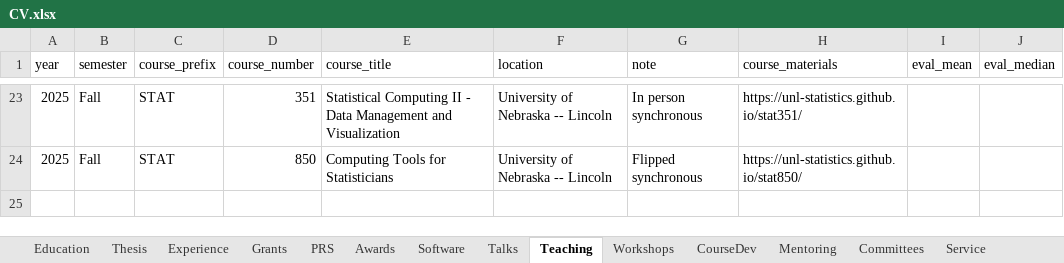
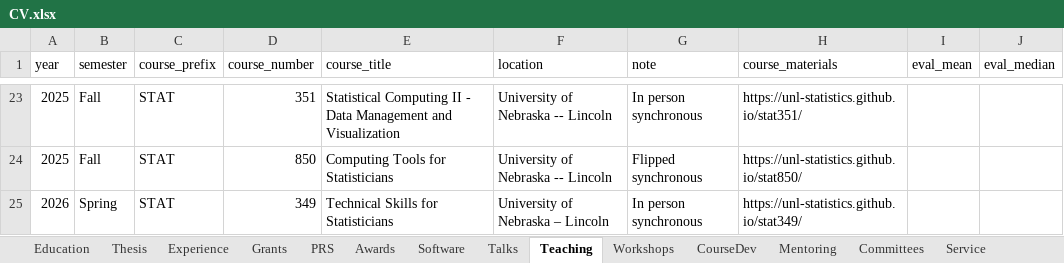
Before and after one commit to srvanderplas/cv-data, an Excel workbook: CV.xlsx, sheet Teaching, drawn as a sheet; only a part is shown, gaps mark what is left out; values as stored, in another font and other column widths than the file's, no borders; the diff names each change by its address in the sheet, - before the commit and + after, or states it on an @@ line.

Commit message:
Update

```diff
--- a/CV.xlsx (sheet Teaching)
+++ b/CV.xlsx (sheet Teaching)
+row 25: 2026 | Spring | STAT | 349 | Technical Skills for Statisticians | University of Nebraska – Lincoln | In person synchronous | https://unl-statistics.github.io/stat349/
```
